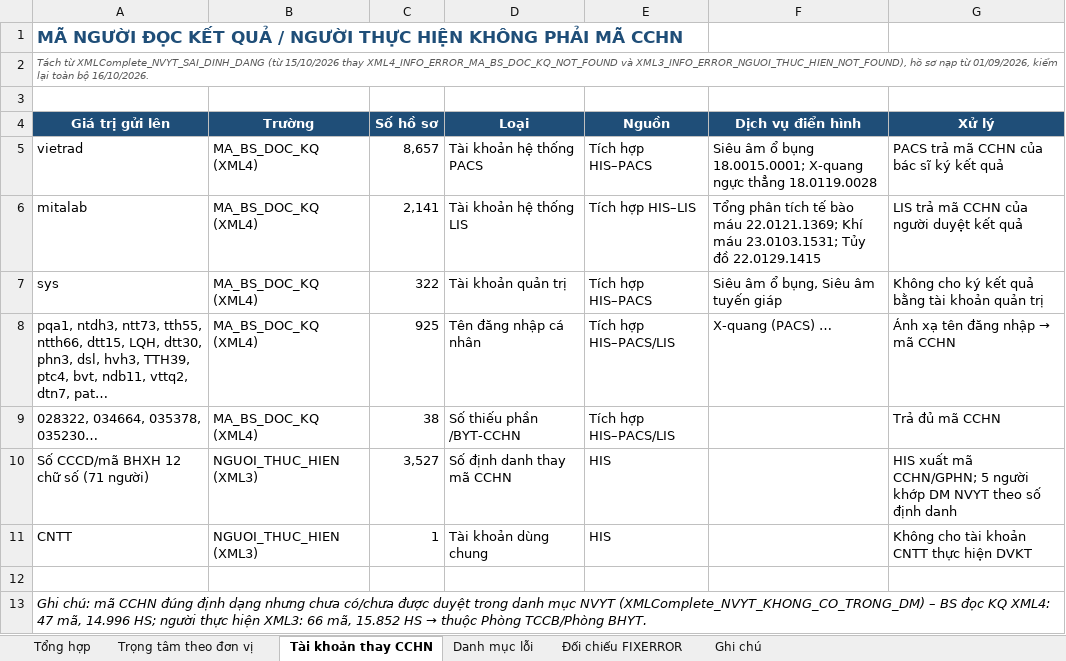
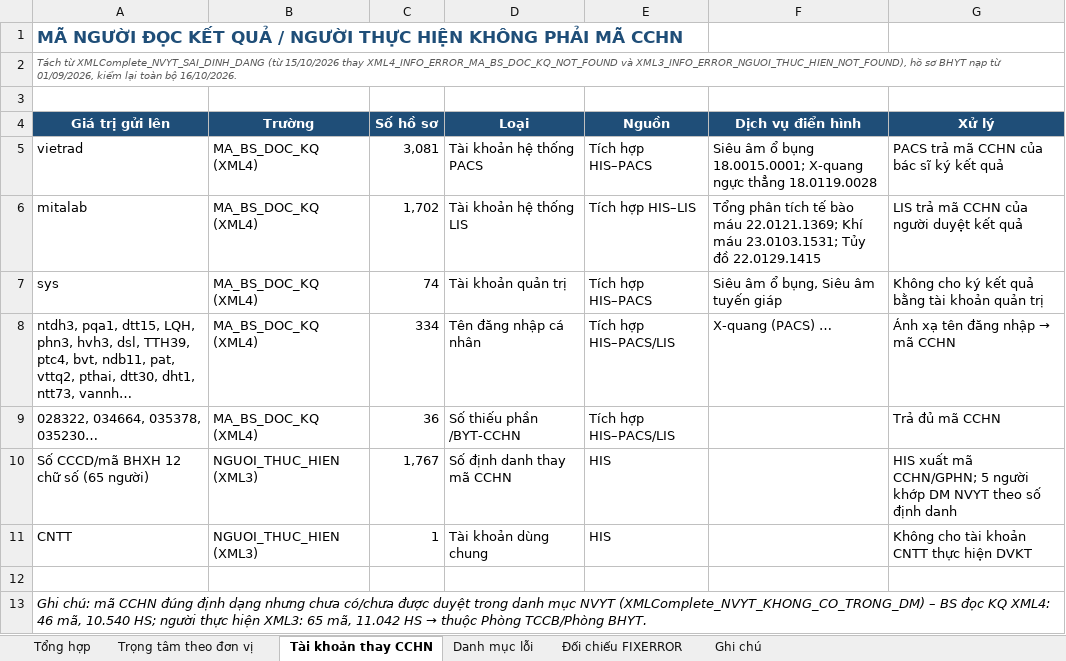
Before and after one commit to tracnn/qlbv_public, an Excel workbook: docs/hop/phan-loai-loi-tien-giam-dinh-theo-don-vi.xlsx, sheet Tài khoản thay CCHN, drawn as a sheet; values as stored, in another font and other column widths than the file's, no borders; the diff names each change by its address in the sheet, - before the commit and + after, or states it on an @@ line.

```diff
--- a/docs/hop/phan-loai-loi-tien-giam-dinh-theo-don-vi.xlsx (sheet Tài khoản thay CCHN)
+++ b/docs/hop/phan-loai-loi-tien-giam-dinh-theo-don-vi.xlsx (sheet Tài khoản thay CCHN)
-A2 (Giá trị gửi lên): …hồ sơ nạp từ…
+A2 (Giá trị gửi lên): …hồ sơ BHYT nạp từ…
-C5 (Số hồ sơ): 8,657
+C5 (Số hồ sơ): 3,081
-C6 (Số hồ sơ): 2,141
+C6 (Số hồ sơ): 1,702
-C7 (Số hồ sơ): 322
+C7 (Số hồ sơ): 74
-A8 (Giá trị gửi lên): pqa1, ntdh3, ntt73, tth55, ntth66, dtt15, LQH, dtt30, phn3, dsl, hvh3, TTH39, ptc4, bvt, ndb11, vttq2, dtn7, pat…
+A8 (Giá trị gửi lên): ntdh3, pqa1, dtt15, LQH, phn3, hvh3, dsl, TTH39, ptc4, bvt, ndb11, pat, vttq2, pthai, dtt30, dht1, ntt73, vannh…
-C8 (Số hồ sơ): 925
+C8 (Số hồ sơ): 334
-C9 (Số hồ sơ): 38
+C9 (Số hồ sơ): 36
-A10 (Giá trị gửi lên): Số CCCD/mã BHXH 12 chữ số (71 người)
+A10 (Giá trị gửi lên): Số CCCD/mã BHXH 12 chữ số (65 người)
-C10 (Số hồ sơ): 3,527
+C10 (Số hồ sơ): 1,767
-A13 (Giá trị gửi lên): …KQ XML4: 47 mã, 14.996 HS; người thực hiện XML3: 66 mã, 15.852 HS →…
+A13 (Giá trị gửi lên): …KQ XML4: 46 mã, 10.540 HS; người thực hiện XML3: 65 mã, 11.042 HS →…
```
Also changed, not shown: sheet Danh mục lỗi, sheet Tổng hợp, sheet Đối chiếu FIXERROR, sheet Trọng tâm theo đơn vị, sheet Ghi chú.
